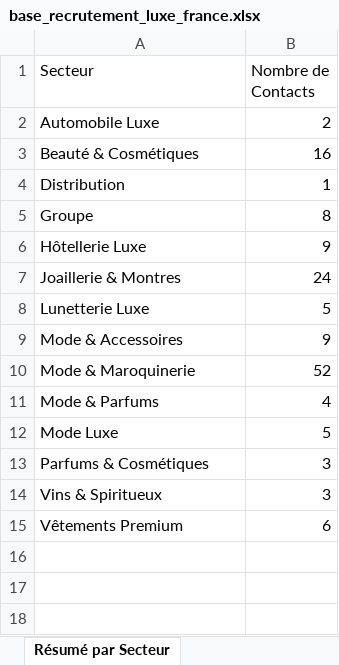
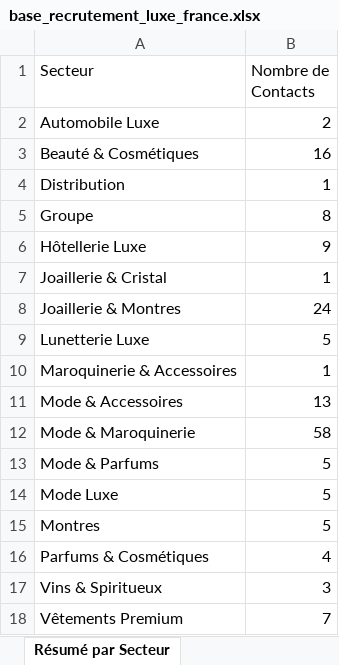
Before and after one commit to karimnaitkaci/choose-france-2026, an Excel workbook: base_recrutement_luxe_france.xlsx, sheet Résumé par Secteur, drawn as a sheet; values as stored, in another font and other column widths than the file's, no borders; addresses are those after the commit; the diff names each change by its address in the sheet, - before the commit and + after, or states it on an @@ line.

```diff
--- a/base_recrutement_luxe_france.xlsx (sheet Résumé par Secteur)
+++ b/base_recrutement_luxe_france.xlsx (sheet Résumé par Secteur)
+row 7: Joaillerie & Cristal | 1
+row 10: Maroquinerie & Accessoires | 1
-B11 (Nombre de Contacts): 9
+B11 (Nombre de Contacts): 13
-B12 (Nombre de Contacts): 52
+B12 (Nombre de Contacts): 58
-B13 (Nombre de Contacts): 4
+B13 (Nombre de Contacts): 5
+row 15: Montres | 5
-B16 (Nombre de Contacts): 3
+B16 (Nombre de Contacts): 4
-B18 (Nombre de Contacts): 6
+B18 (Nombre de Contacts): 7
```
Also changed, not shown: sheet Tous les Contacts, sheet Résumé par Groupe, sheet Résumé par Priorité, 2 other files.
